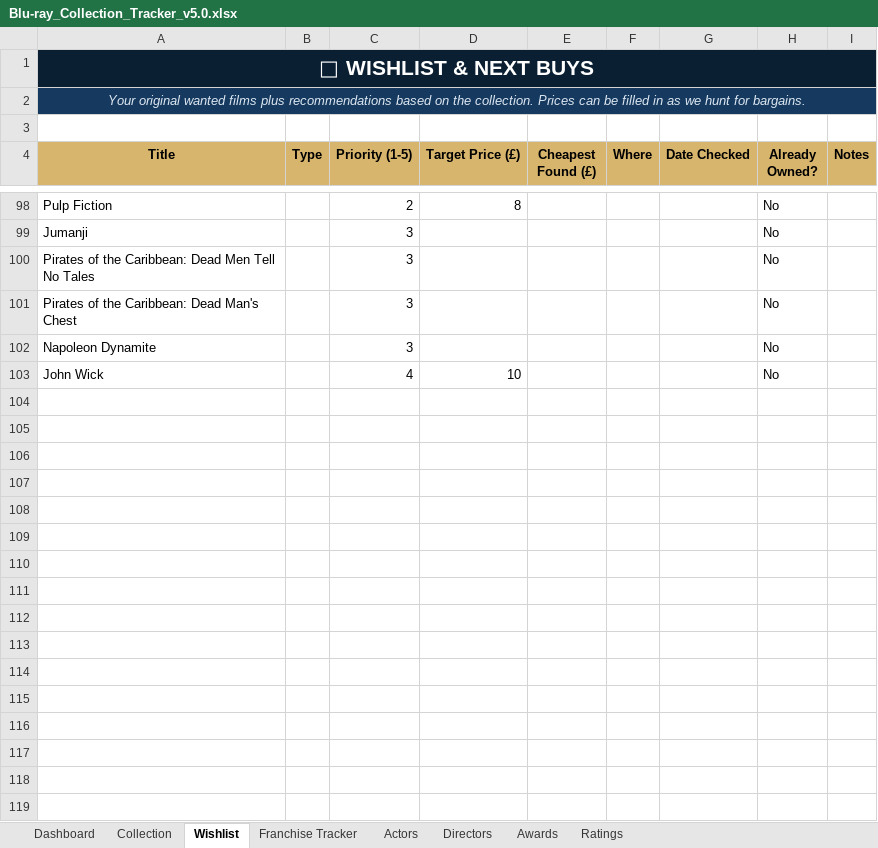
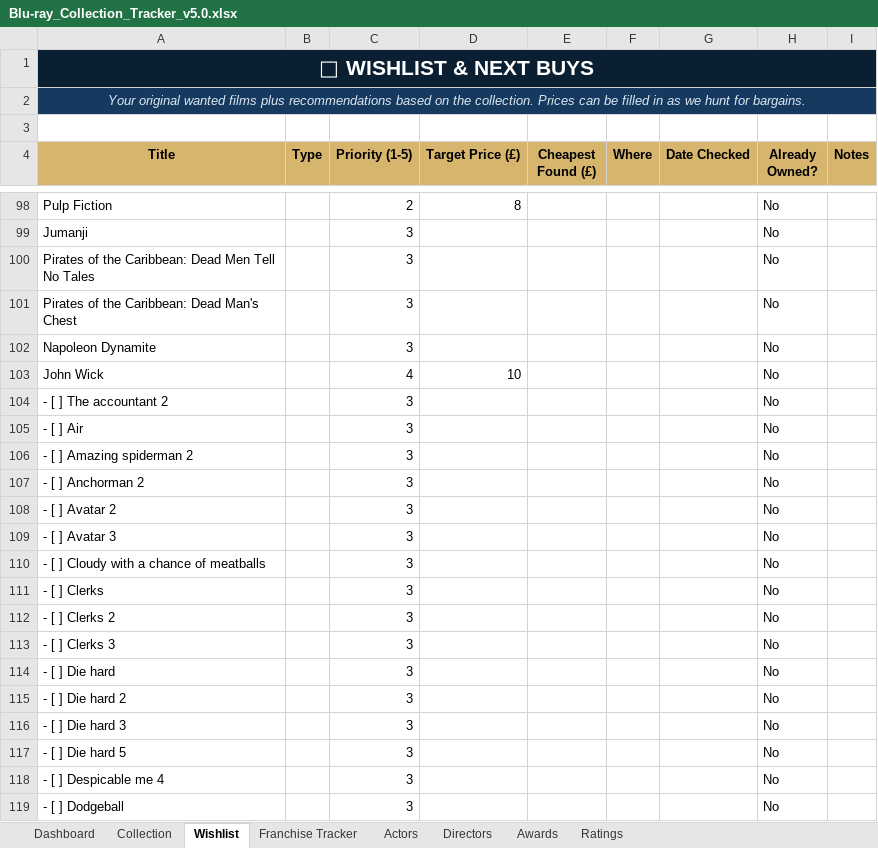
Before and after one commit to tingonting/Blu-ray-tracker, an Excel workbook: Blu-ray_Collection_Tracker_v5.0.xlsx, sheet Wishlist, drawn as a sheet; only a part is shown, gaps mark what is left out; values as stored, in another font and other column widths than the file's, no borders; conditional formats not drawn; the diff covers the shown part only; the diff names each change by its address in the sheet, - before the commit and + after, or states it on an @@ line.

Commit message:
Update collection — 2026-08-14 20:51

```diff
--- a/Blu-ray_Collection_Tracker_v5.0.xlsx (sheet Wishlist)
+++ b/Blu-ray_Collection_Tracker_v5.0.xlsx (sheet Wishlist)
+row 104: - [ ] The accountant 2 |  | 3 |  |  |  |  | No
+row 105: - [ ] Air |  | 3 |  |  |  |  | No
+row 106: - [ ] Amazing spiderman 2 |  | 3 |  |  |  |  | No
+row 107: - [ ] Anchorman 2 |  | 3 |  |  |  |  | No
+row 108: - [ ] Avatar 2 |  | 3 |  |  |  |  | No
+row 109: - [ ] Avatar 3 |  | 3 |  |  |  |  | No
+row 110: - [ ] Cloudy with a chance of meatballs |  | 3 |  |  |  |  | No
+row 111: - [ ] Clerks |  | 3 |  |  |  |  | No
+row 112: - [ ] Clerks 2 |  | 3 |  |  |  |  | No
+row 113: - [ ] Clerks 3 |  | 3 |  |  |  |  | No
+row 114: - [ ] Die hard |  | 3 |  |  |  |  | No
+row 115: - [ ] Die hard 2 |  | 3 |  |  |  |  | No
+row 116: - [ ] Die hard 3 |  | 3 |  |  |  |  | No
+row 117: - [ ] Die hard 5 |  | 3 |  |  |  |  | No
+row 118: - [ ] Despicable me 4 |  | 3 |  |  |  |  | No
+row 119: - [ ] Dodgeball |  | 3 |  |  |  |  | No
```
Also changed, not shown: 44 added rows elsewhere in this sheet.
